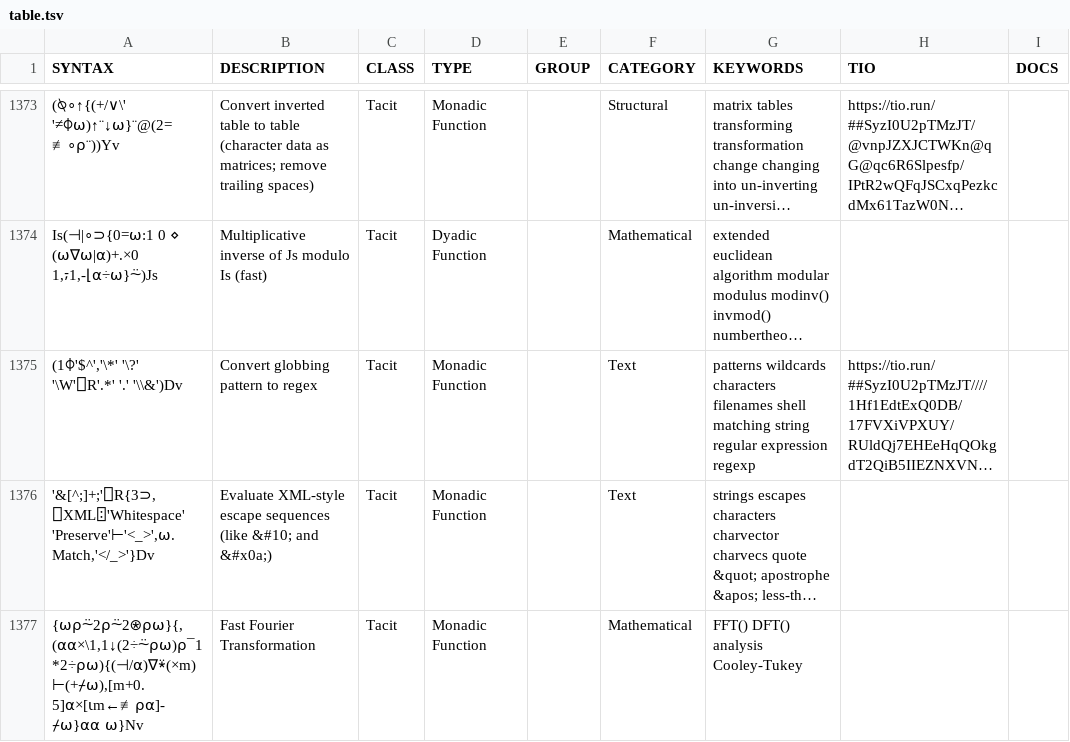
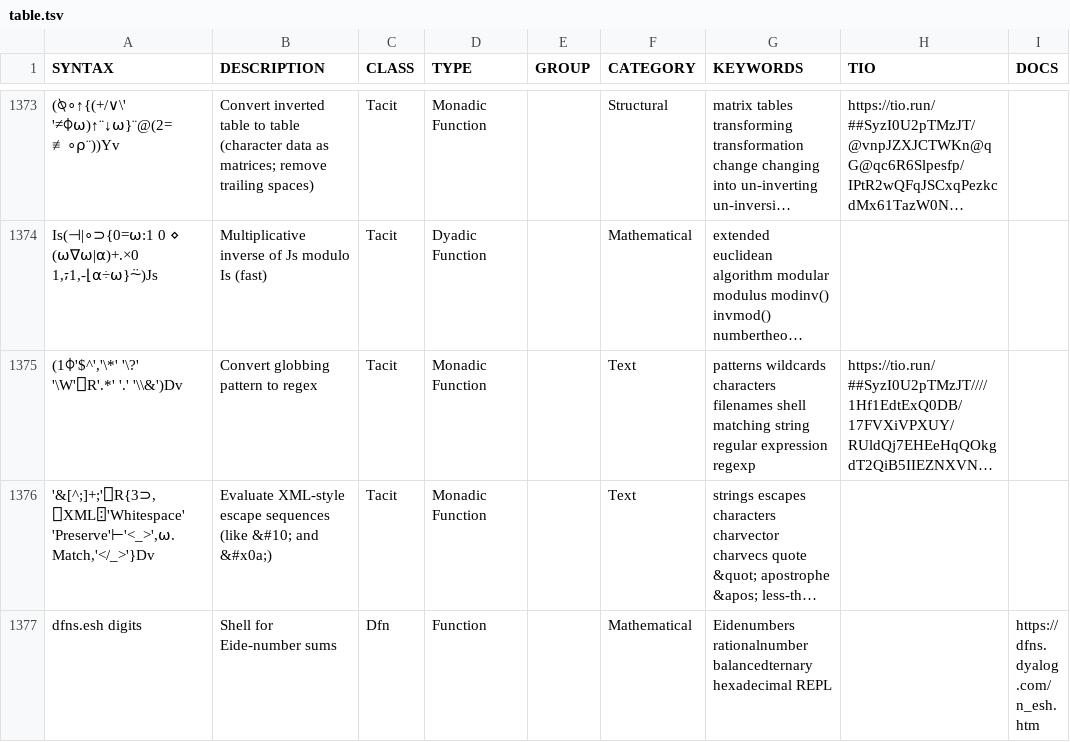
Before and after one commit to abrudz/aplcart, a TSV file: table.tsv, drawn as a sheet; only a part is shown, gaps mark what is left out; the shorter side is filled out with more unchanged rows; long unchanged cells end in …; removed rows and columns are numbered as before the commit, all else as after; the diff covers the shown part only; the diff names each change by its address in the sheet, - before the commit and + after, or states it on an @@ line.

Commit message:
(i)dft

```diff
--- a/table.tsv
+++ b/table.tsv
-row 1377: {⍵⍴⍨2⍴⍨2⍟⍴⍵}{,(⍺⍺×\1,1↓(2÷⍨⍴⍵)⍴¯1*2÷⍴⍵){(⊣/⍺)∇⍣(×m)⊢(+⌿⍵),[m+0.5]⍺×[⍳m←≢⍴⍺]-⌿⍵}⍺⍺ ⍵}Nv | Fast Fourier Transformation | Tacit | Monadic Function |  | Mathematical | FFT() DFT() analysis Cooley-Tukey
```
Also changed, not shown: 4 added rows and 1 removed row elsewhere in this file.
